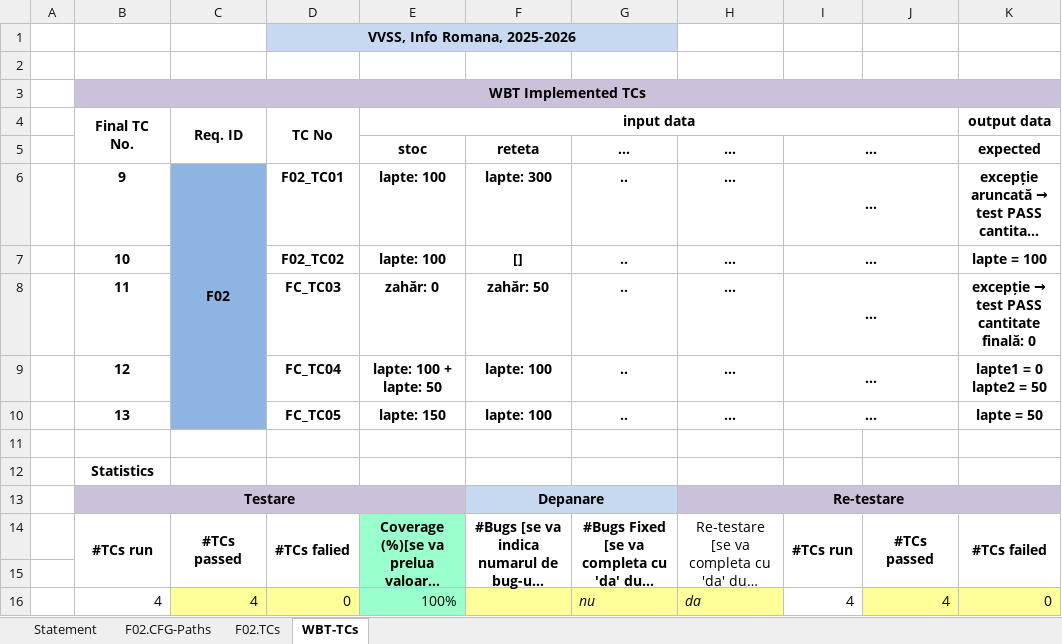
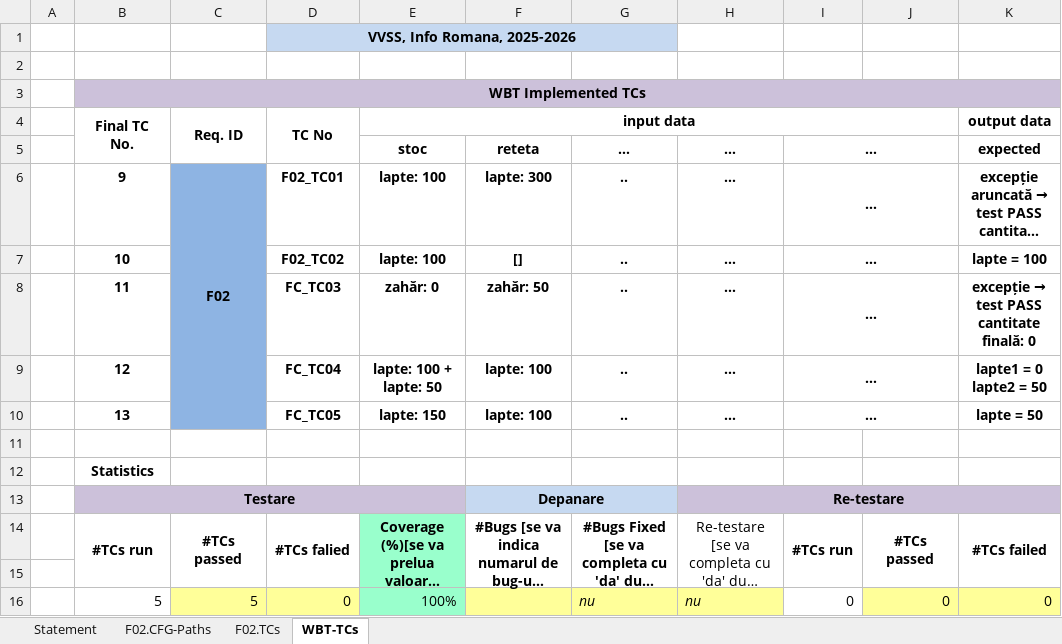
Before and after one commit to smarahusasan/MyDrinkShop, an Excel workbook: docs/Lab03/Lab03_WBT_TCs_Form.xlsx, sheet WBT-TCs, drawn as a sheet; only a part is shown; long unchanged cells end in …; values as stored, in another font and other column widths than the file's, no borders; the diff names each change by its address in the sheet, - before the commit and + after, or states it on an @@ line.

Commit message:
Lab03 (#3)
* lab03

* excel fix

```diff
--- a/docs/Lab03/Lab03_WBT_TCs_Form.xlsx (sheet WBT-TCs)
+++ b/docs/Lab03/Lab03_WBT_TCs_Form.xlsx (sheet WBT-TCs)
-B16: 4
+B16: 5
-C16: 4
+C16: 5
-H16: da
+H16: nu
-I16: 4
+I16: 0
-J16: 4
+J16: 0
```
